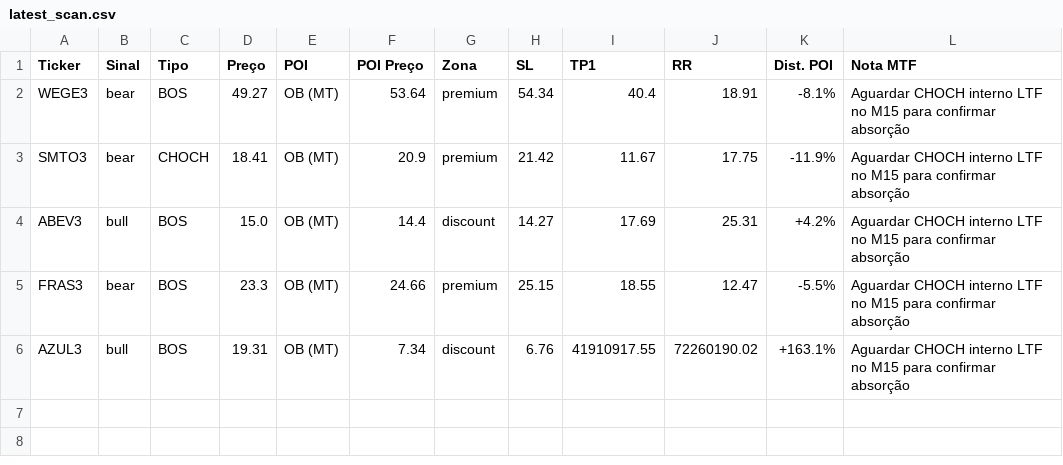
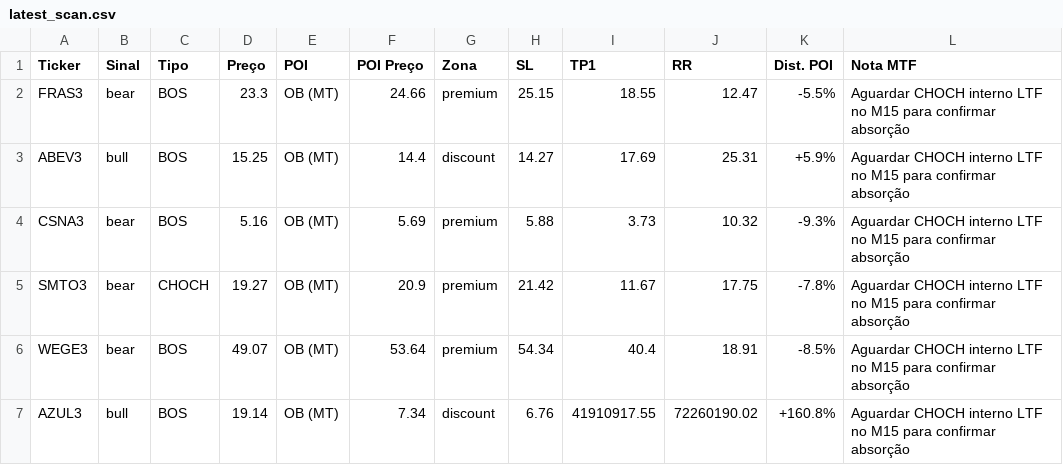
Before and after one commit to julianimmj/SMC-v3.0, a CSV file: latest_scan.csv, drawn as a sheet.

Commit message:
bot: upload resultados diarios [skip ci]

```diff
--- a/latest_scan.csv
+++ b/latest_scan.csv
@@ -1,6 +1,7 @@
 Ticker,Sinal,Tipo,Preço,POI,POI Preço,Zona,SL,TP1,RR,Dist. POI,Nota MTF
-WEGE3,bear,BOS,49.27,OB (MT),53.64,premium,54.34,40.4,18.91,-8.1%,Aguardar CHOCH interno LTF no M15 para confirmar absorção
-SMTO3,bear,CHOCH,18.41,OB (MT),20.9,premium,21.42,11.67,17.75,-11.9%,Aguardar CHOCH interno LTF no M15 para confirmar absorção
-ABEV3,bull,BOS,15.0,OB (MT),14.4,discount,14.27,17.69,25.31,+4.2%,Aguardar CHOCH interno LTF no M15 para confirmar absorção
 FRAS3,bear,BOS,23.3,OB (MT),24.66,premium,25.15,18.55,12.47,-5.5%,Aguardar CHOCH interno LTF no M15 para confirmar absorção
-AZUL3,bull,BOS,19.31,OB (MT),7.34,discount,6.76,41910917.55,72260190.02,+163.1%,Aguardar CHOCH interno LTF no M15 para confirmar absorção
+ABEV3,bull,BOS,15.25,OB (MT),14.4,discount,14.27,17.69,25.31,+5.9%,Aguardar CHOCH interno LTF no M15 para confirmar absorção
+CSNA3,bear,BOS,5.16,OB (MT),5.69,premium,5.88,3.73,10.32,-9.3%,Aguardar CHOCH interno LTF no M15 para confirmar absorção
+SMTO3,bear,CHOCH,19.27,OB (MT),20.9,premium,21.42,11.67,17.75,-7.8%,Aguardar CHOCH interno LTF no M15 para confirmar absorção
+WEGE3,bear,BOS,49.07,OB (MT),53.64,premium,54.34,40.4,18.91,-8.5%,Aguardar CHOCH interno LTF no M15 para confirmar absorção
+AZUL3,bull,BOS,19.14,OB (MT),7.34,discount,6.76,41910917.55,72260190.02,+160.8%,Aguardar CHOCH interno LTF no M15 para confirmar absorção
```
